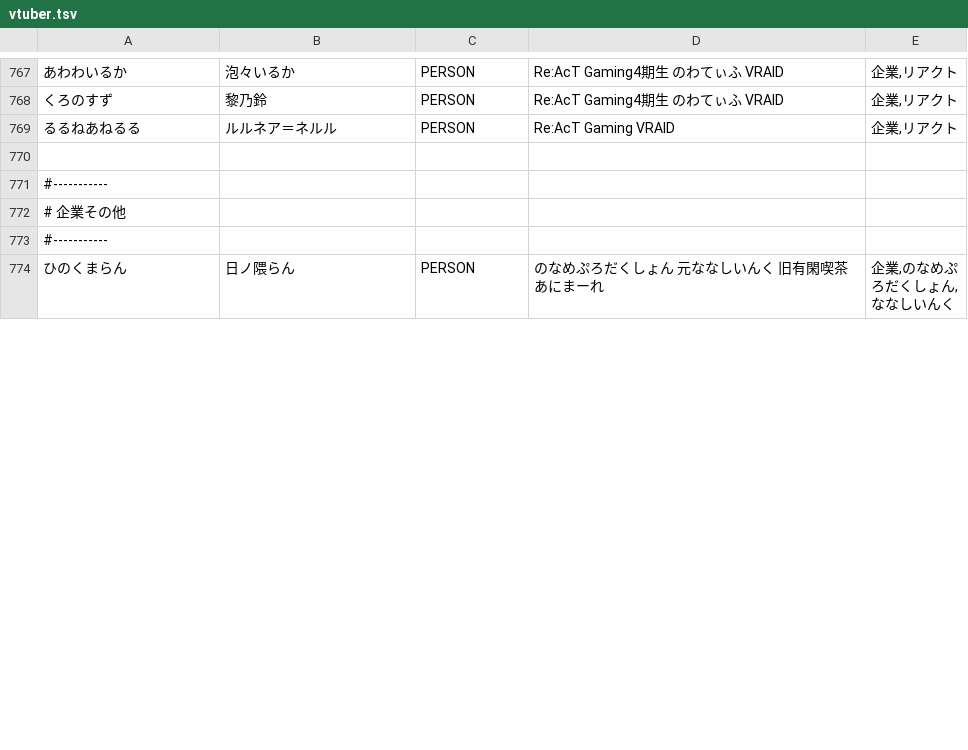
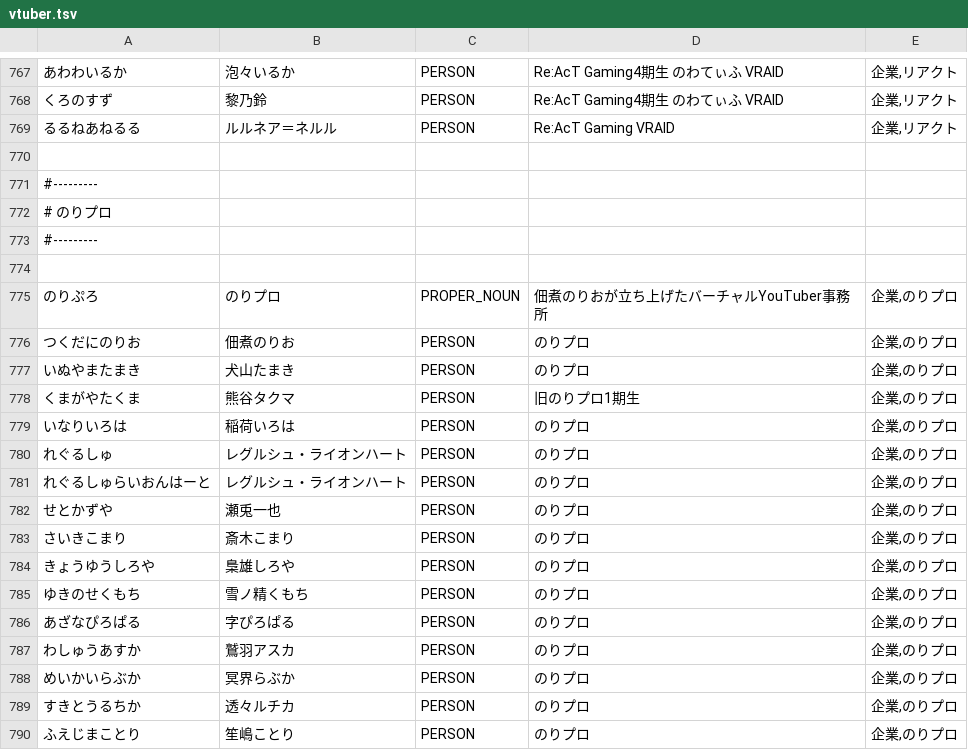
Before and after one commit to zolon-dev/ZLex, a TSV file: data/vtuber.tsv, drawn as a sheet; only a part is shown, gaps mark what is left out; the shorter side is filled out with more unchanged rows; the diff covers the shown part only; the diff names each change by its address in the sheet, - before the commit and + after, or states it on an @@ line.

Commit message:
のりプロ追加

```diff
--- a/data/vtuber.tsv
+++ b/data/vtuber.tsv
+row 771: #---------
+row 772: # のりプロ
+row 773: #---------
+row 774: (empty)
+row 775: のりぷろ | のりプロ | PROPER_NOUN | 佃煮のりおが立ち上げたバーチャルYouTuber事務所 | 企業,のりプロ
+row 776: つくだにのりお | 佃煮のりお | PERSON | のりプロ | 企業,のりプロ
+row 777: いぬやまたまき | 犬山たまき | PERSON | のりプロ | 企業,のりプロ
+row 778: くまがやたくま | 熊谷タクマ | PERSON | 旧のりプロ1期生 | 企業,のりプロ
+row 779: いなりいろは | 稲荷いろは | PERSON | のりプロ | 企業,のりプロ
+row 780: れぐるしゅ | レグルシュ・ライオンハート | PERSON | のりプロ | 企業,のりプロ
+row 781: れぐるしゅらいおんはーと | レグルシュ・ライオンハート | PERSON | のりプロ | 企業,のりプロ
+row 782: せとかずや | 瀬兎一也 | PERSON | のりプロ | 企業,のりプロ
+row 783: さいきこまり | 斎木こまり | PERSON | のりプロ | 企業,のりプロ
+row 784: きょうゆうしろや | 梟雄しろや | PERSON | のりプロ | 企業,のりプロ
+row 785: ゆきのせくもち | 雪ノ精くもち | PERSON | のりプロ | 企業,のりプロ
+row 786: あざなぴろぱる | 字ぴろぱる | PERSON | のりプロ | 企業,のりプロ
+row 787: わしゅうあすか | 鷲羽アスカ | PERSON | のりプロ | 企業,のりプロ
+row 788: めいかいらぶか | 冥界らぶか | PERSON | のりプロ | 企業,のりプロ
+row 789: すきとうるちか | 透々ルチカ | PERSON | のりプロ | 企業,のりプロ
+row 790: ふえじまことり | 笙嶋ことり | PERSON | のりプロ | 企業,のりプロ
```
Also changed, not shown: 12 added rows and 3 edited cells elsewhere in this file.
